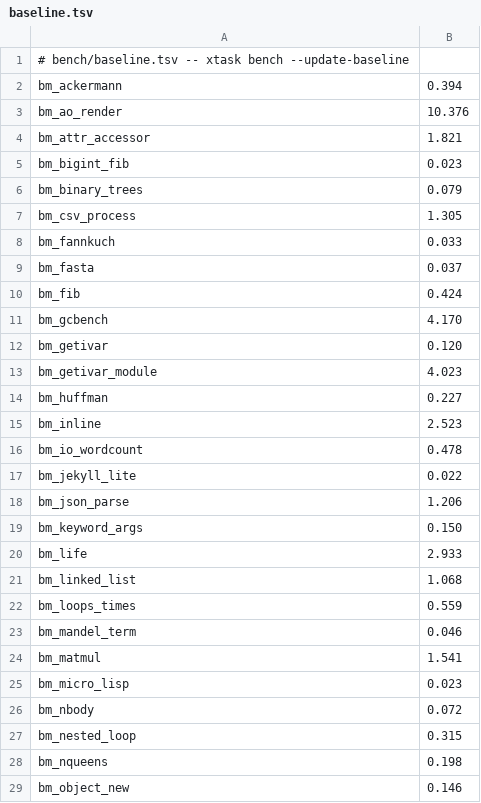
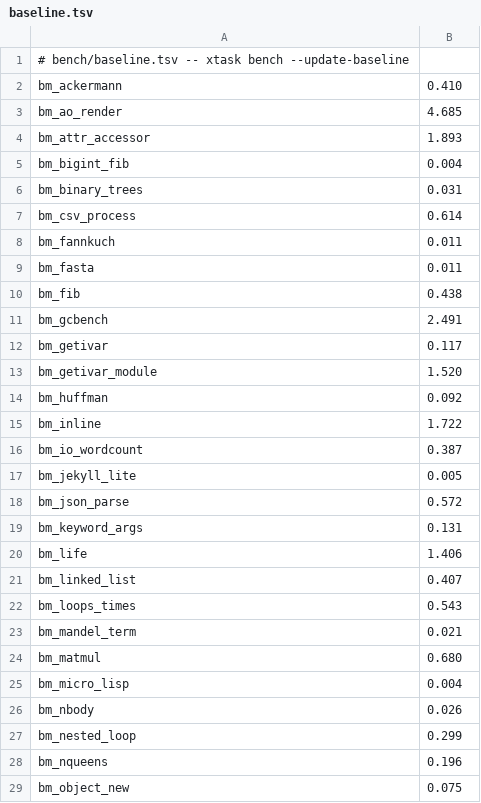
Before and after one commit to ryanseys/zeo, a TSV file: bench/baseline.tsv, drawn as a sheet; only a part is shown; the diff covers the shown part only.

Commit message:
Bank the post-overhaul bench and compile baselines
Runtime: geomean -49.6% over all 58 benchmarks vs the pre-overhaul
baseline (send_cfunc_block -89.2%, sinatra_mini -80.0%, str_concat
-79.6%, wordfreq -77.5%, sort_by -59.5%, spectral_norm -58.4%). Six
call-heavy micros drifted +1.6..4.0% (ackermann/fib/tak/tarai/
attr_accessor/send_rubyfunc_block) -- wall-clock noise band on a shared
machine; banked as measured.

Compile: every program in the set now emits ZERO rustc warnings (uri
was 67); hello 1277 -> 103 emitted lines, bm_fib 1417 -> 244, rubygems
1.05MB -> 623KB emitted bytes; the gem_bundler row (lost to a killed
session-1 run) is refilled.

```diff
--- a/bench/baseline.tsv
+++ b/bench/baseline.tsv
@@ -1,29 +1,29 @@
 # bench/baseline.tsv -- xtask bench --update-baseline
-bm_ackermann	0.394
-bm_ao_render	10.376
-bm_attr_accessor	1.821
-bm_bigint_fib	0.023
-bm_binary_trees	0.079
-bm_csv_process	1.305
-bm_fannkuch	0.033
-bm_fasta	0.037
-bm_fib	0.424
-bm_gcbench	4.170
-bm_getivar	0.120
-bm_getivar_module	4.023
-bm_huffman	0.227
-bm_inline	2.523
-bm_io_wordcount	0.478
-bm_jekyll_lite	0.022
-bm_json_parse	1.206
-bm_keyword_args	0.150
-bm_life	2.933
-bm_linked_list	1.068
-bm_loops_times	0.559
-bm_mandel_term	0.046
-bm_matmul	1.541
-bm_micro_lisp	0.023
-bm_nbody	0.072
-bm_nested_loop	0.315
-bm_nqueens	0.198
-bm_object_new	0.146
+bm_ackermann	0.410
+bm_ao_render	4.685
+bm_attr_accessor	1.893
+bm_bigint_fib	0.004
+bm_binary_trees	0.031
+bm_csv_process	0.614
+bm_fannkuch	0.011
+bm_fasta	0.011
+bm_fib	0.438
+bm_gcbench	2.491
+bm_getivar	0.117
+bm_getivar_module	1.520
+bm_huffman	0.092
+bm_inline	1.722
+bm_io_wordcount	0.387
+bm_jekyll_lite	0.005
+bm_json_parse	0.572
+bm_keyword_args	0.131
+bm_life	1.406
+bm_linked_list	0.407
+bm_loops_times	0.543
+bm_mandel_term	0.021
+bm_matmul	0.680
+bm_micro_lisp	0.004
+bm_nbody	0.026
+bm_nested_loop	0.299
+bm_nqueens	0.196
+bm_object_new	0.075
```
Also changed, not shown: 30 edited cells elsewhere in this file, bench/compile-baseline.tsv.
